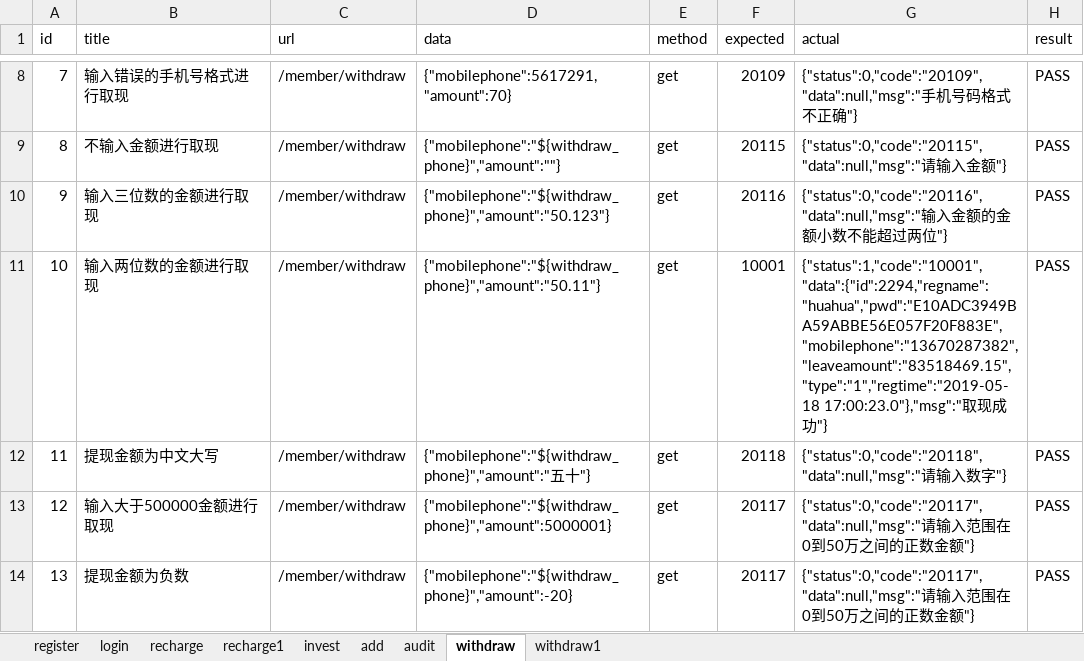
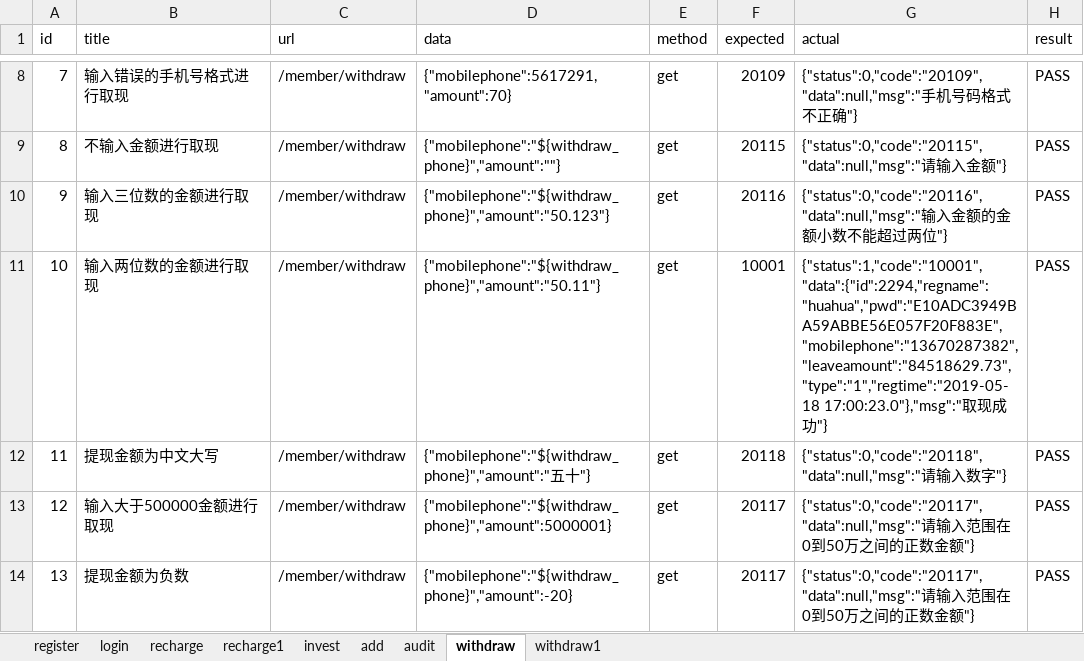
Before and after one commit to liyanhe95/python, an Excel workbook: datas/test.xlsx, sheet withdraw, drawn as a sheet; only a part is shown, gaps mark what is left out; values as stored, in another font and other column widths than the file's, no borders; the diff covers the shown part only; the diff names each change by its address in the sheet, - before the commit and + after, or states it on an @@ line.

```diff
--- a/datas/test.xlsx (sheet withdraw)
+++ b/datas/test.xlsx (sheet withdraw)
-G11 (actual): {"status":1,"code":"10001","data":{"id":2294,"regname":"huahua","pwd":"E10ADC3949BA59ABBE56E057F20F883E","mobilephone":"13670287382","leaveamount":"83518469.15","type":"1","regtime":"2019-05-18 17:00:23.0"},"msg":"取…
+G11 (actual): {"status":1,"code":"10001","data":{"id":2294,"regname":"huahua","pwd":"E10ADC3949BA59ABBE56E057F20F883E","mobilephone":"13670287382","leaveamount":"84518629.73","type":"1","regtime":"2019-05-18 17:00:23.0"},"msg":"取…
```
Also changed, not shown: 7 edited cells elsewhere in this sheet, 7 other files.
